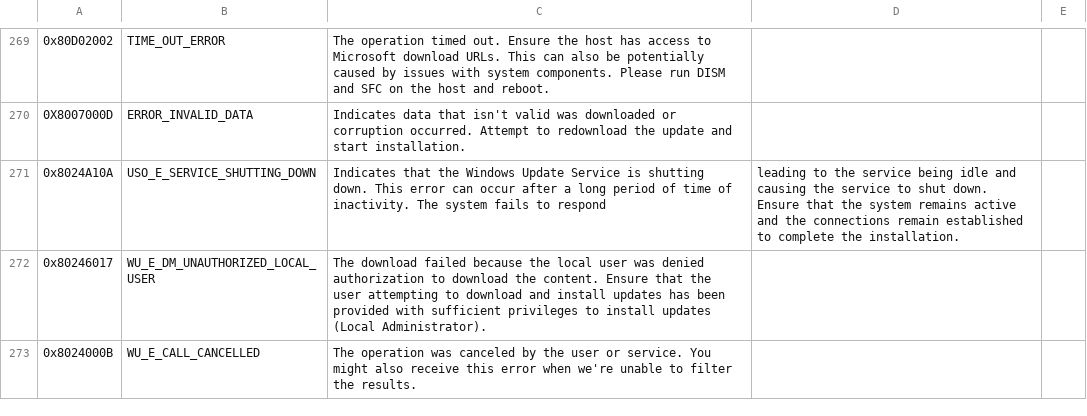
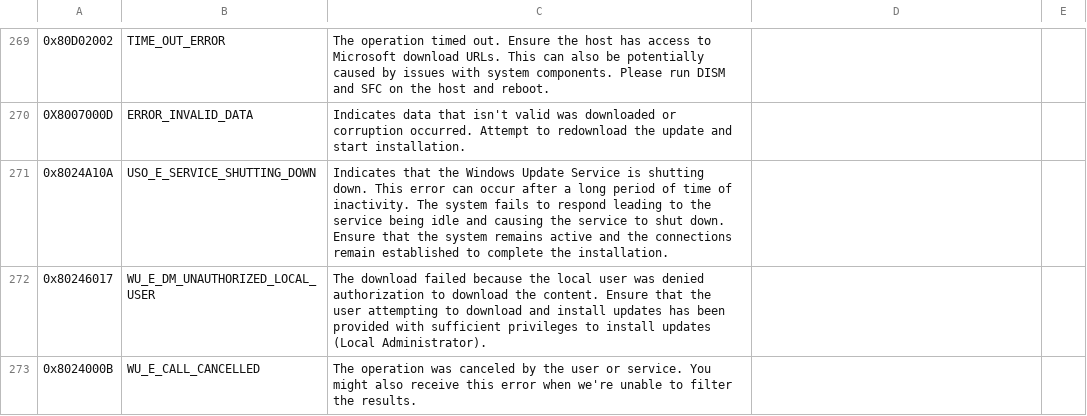
Before and after one commit to Luzzle/WindowsUpdateErrors, a CSV file: WindowsUpdateErrorCodes.csv, drawn as a sheet; only a part is shown, gaps mark what is left out; the diff names each change by its address in the sheet, - before the commit and + after, or states it on an @@ line.

Commit message:
Fixed

```diff
--- a/WindowsUpdateErrorCodes.csv
+++ b/WindowsUpdateErrorCodes.csv
-C271: …to respond
+C271: …to respond leading to the service being idle and causing the service to shut down. Ensure that the system remains active and the connections remain established to complete the installation.
-D271: leading to the service being idle and causing the service to shut down. Ensure that the system remains active and the connections remain established to complete the installation.
+D271: (empty)
```
